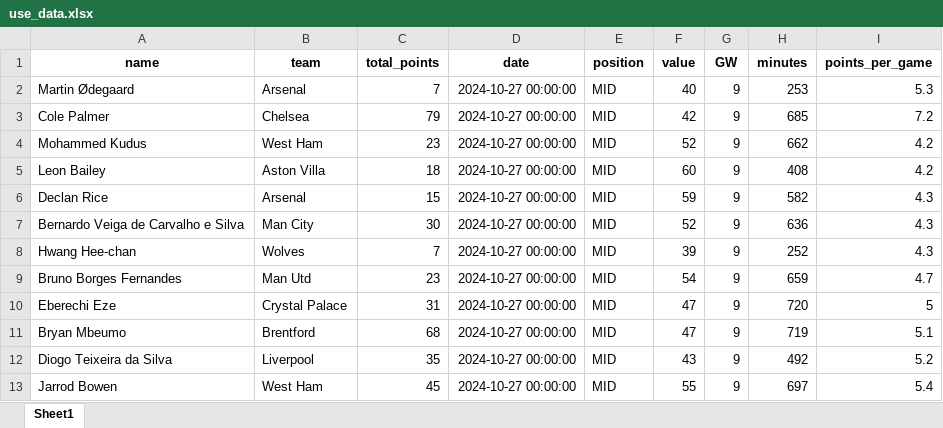
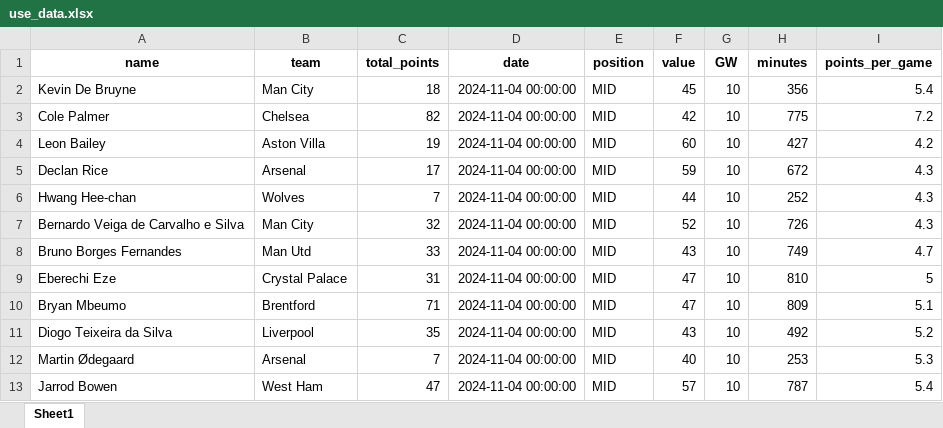
Before and after one commit to MUbarak123-56/fpl_team_optimization, an Excel workbook: use_data.xlsx, sheet Sheet1, drawn as a sheet; only a part is shown; values as stored, in another font and other column widths than the file's, no borders; removed rows and columns are numbered as before the commit, all else as after; the diff covers the shown part only; the diff names each change by its address in the sheet, - before the commit and + after, or states it on an @@ line.

```diff
--- a/use_data.xlsx (sheet Sheet1)
+++ b/use_data.xlsx (sheet Sheet1)
-row 2: Martin Ødegaard | Arsenal | 7 | 2024-10-27 00:00:00 | MID | 40 | 9 | 253 | 5.3
+row 2: Kevin De Bruyne | Man City | 18 | 2024-11-04 00:00:00 | MID | 45 | 10 | 356 | 5.4
-C3 (total_points): 79
+C3 (total_points): 82
-D3 (date): 2024-10-27 00:00:00
+D3 (date): 2024-11-04 00:00:00
-G3 (GW): 9
+G3 (GW): 10
-H3 (minutes): 685
+H3 (minutes): 775
-row 4: Mohammed Kudus | West Ham | 23 | 2024-10-27 00:00:00 | MID | 52 | 9 | 662 | 4.2
-C4 (total_points): 18
+C4 (total_points): 19
-D4:D5 (date): 2024-10-27 00:00:00
+D4:D5 (date): 2024-11-04 00:00:00
-G4:G5 (GW): 9
+G4:G5 (GW): 10
-H4 (minutes): 408
+H4 (minutes): 427
-C5 (total_points): 15
+C5 (total_points): 17
-H5 (minutes): 582
+H5 (minutes): 672
-row 7: Bernardo Veiga de Carvalho e Silva | Man City | 30 | 2024-10-27 00:00:00 | MID | 52 | 9 | 636 | 4.3
-D6 (date): 2024-10-27 00:00:00
+D6 (date): 2024-11-04 00:00:00
-F6 (value): 39
+F6 (value): 44
-G6 (GW): 9
+G6 (GW): 10
+row 7: Bernardo Veiga de Carvalho e Silva | Man City | 32 | 2024-11-04 00:00:00 | MID | 52 | 10 | 726 | 4.3
-C8 (total_points): 23
+C8 (total_points): 33
-D8:D11 (date): 2024-10-27 00:00:00
+D8:D11 (date): 2024-11-04 00:00:00
-F8 (value): 54
+F8 (value): 43
-G8:G11 (GW): 9
+G8:G11 (GW): 10
-H8 (minutes): 659
+H8 (minutes): 749
-H9 (minutes): 720
+H9 (minutes): 810
-C10 (total_points): 68
+C10 (total_points): 71
-H10 (minutes): 719
+H10 (minutes): 809
+row 12: Martin Ødegaard | Arsenal | 7 | 2024-11-04 00:00:00 | MID | 40 | 10 | 253 | 5.3
-C13 (total_points): 45
+C13 (total_points): 47
-D13 (date): 2024-10-27 00:00:00
+D13 (date): 2024-11-04 00:00:00
-F13 (value): 55
+F13 (value): 57
-G13 (GW): 9
+G13 (GW): 10
-H13 (minutes): 697
+H13 (minutes): 787
```
Also changed, not shown: 10 added rows, 10 removed rows and 108 edited cells elsewhere in this sheet, total_data.xlsx.
